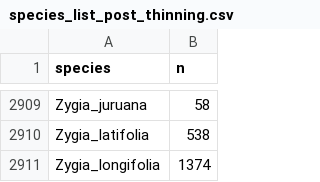
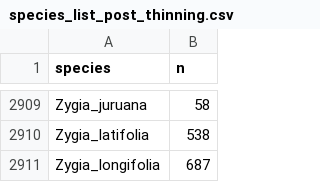
Before and after one commit to mchughee/MutualismRangeProject2024, a CSV file: species_lists/species_list_post_thinning.csv, drawn as a sheet; only a part is shown, gaps mark what is left out.

```diff
--- a/species_lists/species_list_post_thinning.csv
+++ b/species_lists/species_list_post_thinning.csv
@@ -2910,2 +2910,2 @@ Zygia_juruana,58
 Zygia_latifolia,538
-Zygia_longifolia,1374
+Zygia_longifolia,687
```
Also changed, not shown: species_lists/list_of_species_in_polytomy.csv, 26 other files.
